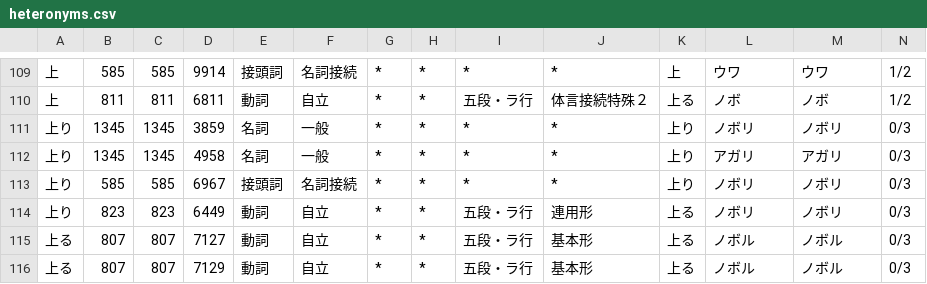
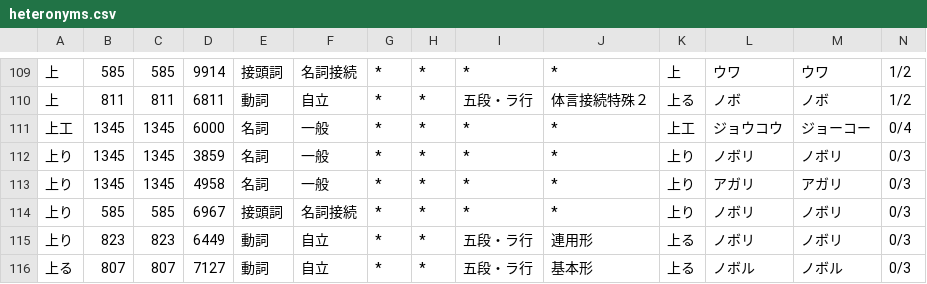
Before and after one commit to tsukumijima/pyopenjtalk-plus, a CSV file: pyopenjtalk/dictionary/heteronyms.csv, drawn as a sheet; only a part is shown, gaps mark what is left out; the shorter side is filled out with more unchanged rows; rows hold the shown columns only; the diff names each change by its address in the sheet, - before the commit and + after, or states it on an @@ line.

Commit message:
Add: 「上工」を「ジョーコー」として辞書へ登録し誤読を解消
「上工は未病を治す」のような漢方古典由来の文で、「上工」(優れた医者) が単独の「上」と「工」に分割され誤読されていた
『黄帝内経』由来の古典用語で一般の形態素辞書に収載がないため、名詞として登録し確定的に「ジョーコー」と読めるようにした (アクセントは平板型 0/4)
「井上工業」(イノウエコーギョー) など既存の複合解析に副作用がないことを実測済み

```diff
--- a/pyopenjtalk/dictionary/heteronyms.csv
+++ b/pyopenjtalk/dictionary/heteronyms.csv
+row 111: 上工 | 1345 | 1345 | 6000 | 名詞 | 一般 | * | * | * | * | 上工 | ジョウコウ | ジョーコー | 0/4
```
